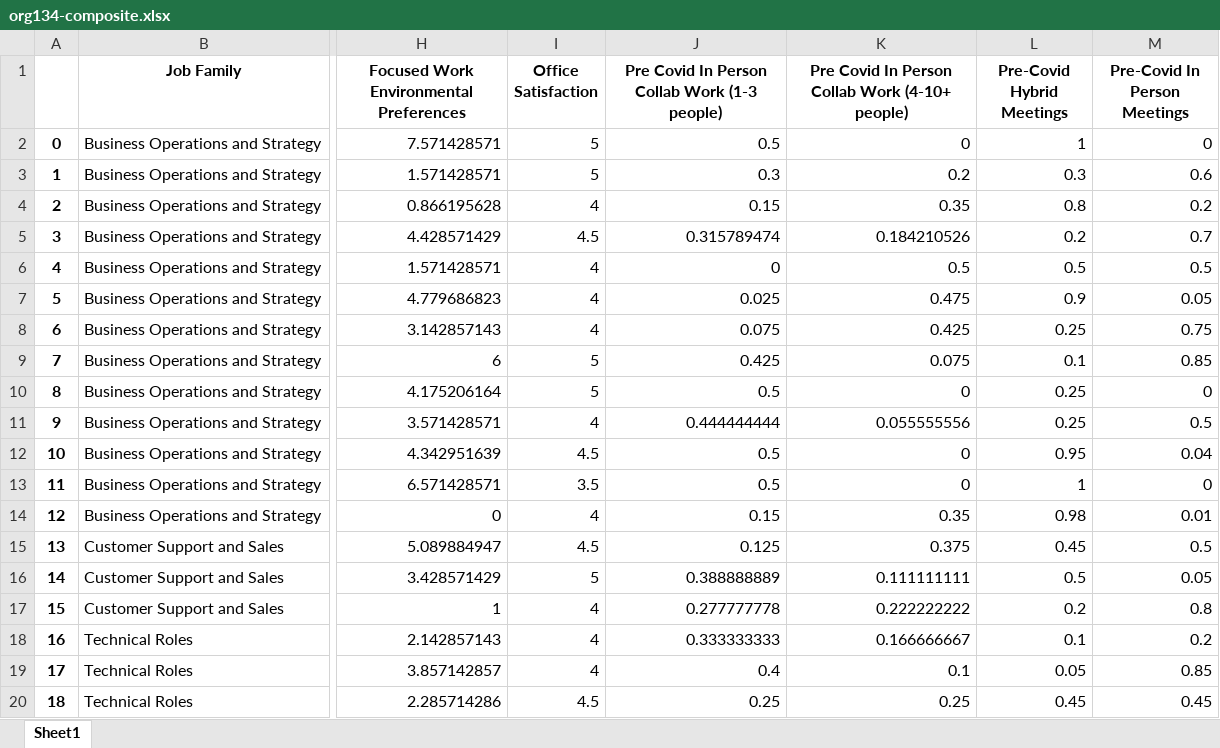
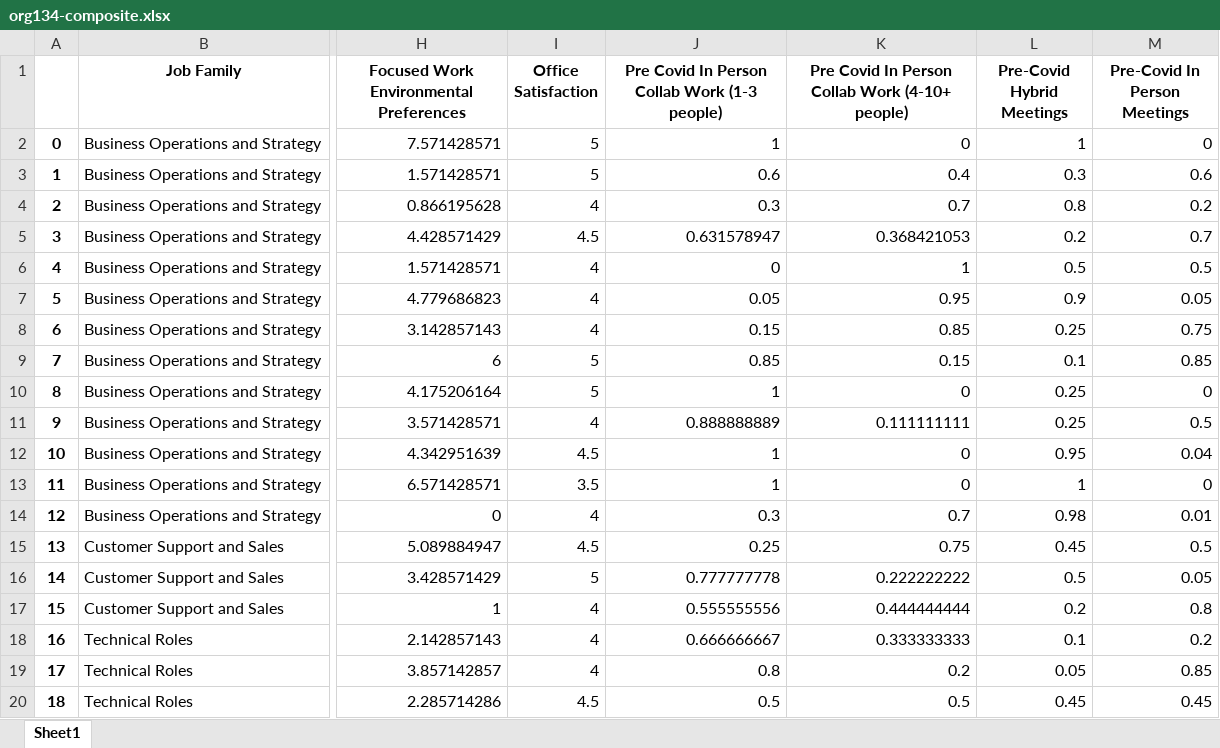
Before and after one commit to Anway-Agte/Wharton-Competition-, an Excel workbook: org134-composite.xlsx, sheet Sheet1, drawn as a sheet; only a part is shown, gaps mark what is left out; values as stored, in another font and other column widths than the file's, no borders; the diff covers the shown part only; the diff names each change by its address in the sheet, - before the commit and + after, or states it on an @@ line.

```diff
--- a/org134-composite.xlsx (sheet Sheet1)
+++ b/org134-composite.xlsx (sheet Sheet1)
-J2: 0.5
+J2: 1
-J3: 0.3
+J3: 0.6
-K3: 0.2
+K3: 0.4
-J4: 0.15
+J4: 0.3
-K4: 0.35
+K4: 0.7
-J5: 0.315789474
+J5: 0.631578947
-K5: 0.184210526
+K5: 0.368421053
-K6: 0.5
+K6: 1
-J7: 0.025
+J7: 0.05
-K7: 0.475
+K7: 0.95
-J8: 0.075
+J8: 0.15
-K8: 0.425
+K8: 0.85
-J9: 0.425
+J9: 0.85
-K9: 0.075
+K9: 0.15
-J10: 0.5
+J10: 1
-J11: 0.444444444
+J11: 0.888888889
-K11: 0.055555556
+K11: 0.111111111
-J12:J13: 0.5
+J12:J13: 1
-J14: 0.15
+J14: 0.3
-K14: 0.35
+K14: 0.7
-J15: 0.125
+J15: 0.25
-K15: 0.375
+K15: 0.75
-J16: 0.388888889
+J16: 0.777777778
-K16: 0.111111111
+K16: 0.222222222
-J17: 0.277777778
+J17: 0.555555556
-K17: 0.222222222
+K17: 0.444444444
-J18: 0.333333333
+J18: 0.666666667
-K18: 0.166666667
+K18: 0.333333333
-J19: 0.4
+J19: 0.8
-K19: 0.1
+K19: 0.2
-J20: 0.25
+J20: 0.5
-K20: 0.25
+K20: 0.5
```
Also changed, not shown: 1266 edited cells elsewhere in this sheet, descriptive.xlsx, 2 other files.
